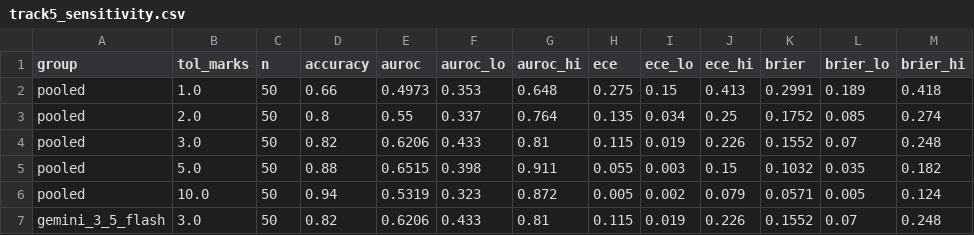
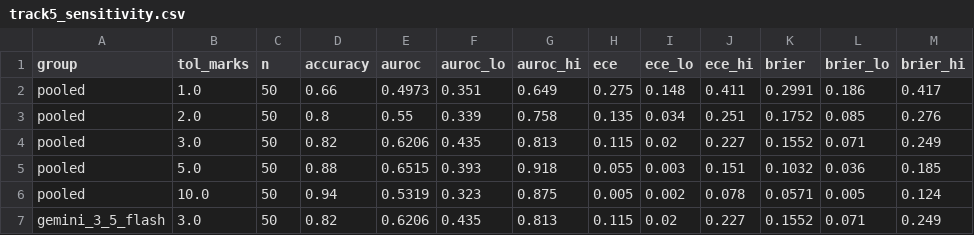
Before and after one commit to vmmuthu31/evalbench, a CSV file: outputs/experiments/fixed_model_rep2/track5_sensitivity.csv, drawn as a sheet.

```diff
--- a/outputs/experiments/fixed_model_rep2/track5_sensitivity.csv
+++ b/outputs/experiments/fixed_model_rep2/track5_sensitivity.csv
@@ -1,7 +1,7 @@
 group,tol_marks,n,accuracy,auroc,auroc_lo,auroc_hi,ece,ece_lo,ece_hi,brier,brier_lo,brier_hi
-pooled,1.0,50,0.66,0.4973,0.353,0.648,0.275,0.15,0.413,0.2991,0.189,0.418
-pooled,2.0,50,0.8,0.55,0.337,0.764,0.135,0.034,0.25,0.1752,0.085,0.274
-pooled,3.0,50,0.82,0.6206,0.433,0.81,0.115,0.019,0.226,0.1552,0.07,0.248
-pooled,5.0,50,0.88,0.6515,0.398,0.911,0.055,0.003,0.15,0.1032,0.035,0.182
-pooled,10.0,50,0.94,0.5319,0.323,0.872,0.005,0.002,0.079,0.0571,0.005,0.124
-gemini_3_5_flash,3.0,50,0.82,0.6206,0.433,0.81,0.115,0.019,0.226,0.1552,0.07,0.248
+pooled,1.0,50,0.66,0.4973,0.351,0.649,0.275,0.148,0.411,0.2991,0.186,0.417
+pooled,2.0,50,0.8,0.55,0.339,0.758,0.135,0.034,0.251,0.1752,0.085,0.276
+pooled,3.0,50,0.82,0.6206,0.435,0.813,0.115,0.02,0.227,0.1552,0.071,0.249
+pooled,5.0,50,0.88,0.6515,0.393,0.918,0.055,0.003,0.151,0.1032,0.036,0.185
+pooled,10.0,50,0.94,0.5319,0.323,0.875,0.005,0.002,0.078,0.0571,0.005,0.124
+gemini_3_5_flash,3.0,50,0.82,0.6206,0.435,0.813,0.115,0.02,0.227,0.1552,0.071,0.249
```
Also changed, not shown: outputs/experiments/fixed_model/track3_results.csv, outputs/experiments/fixed_model/track3_results_boot.csv, 11 other files.
